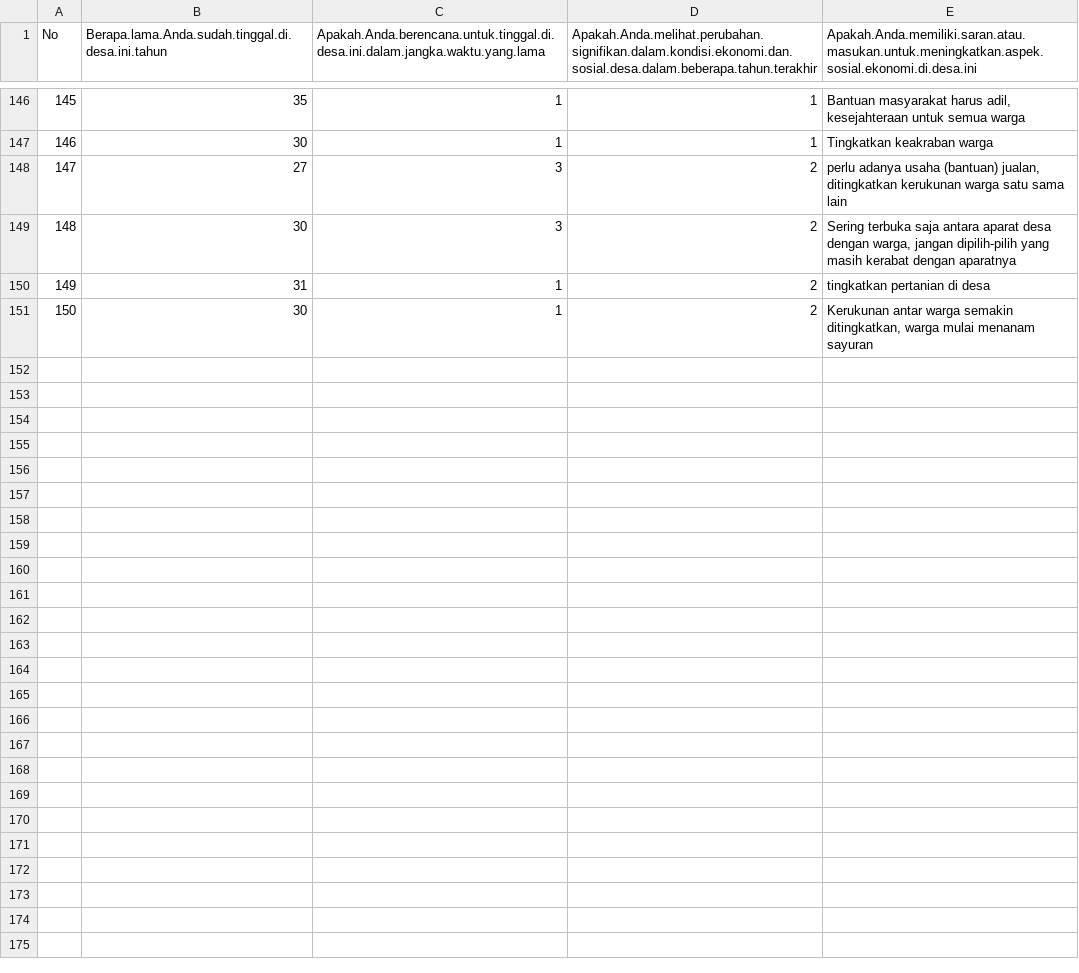
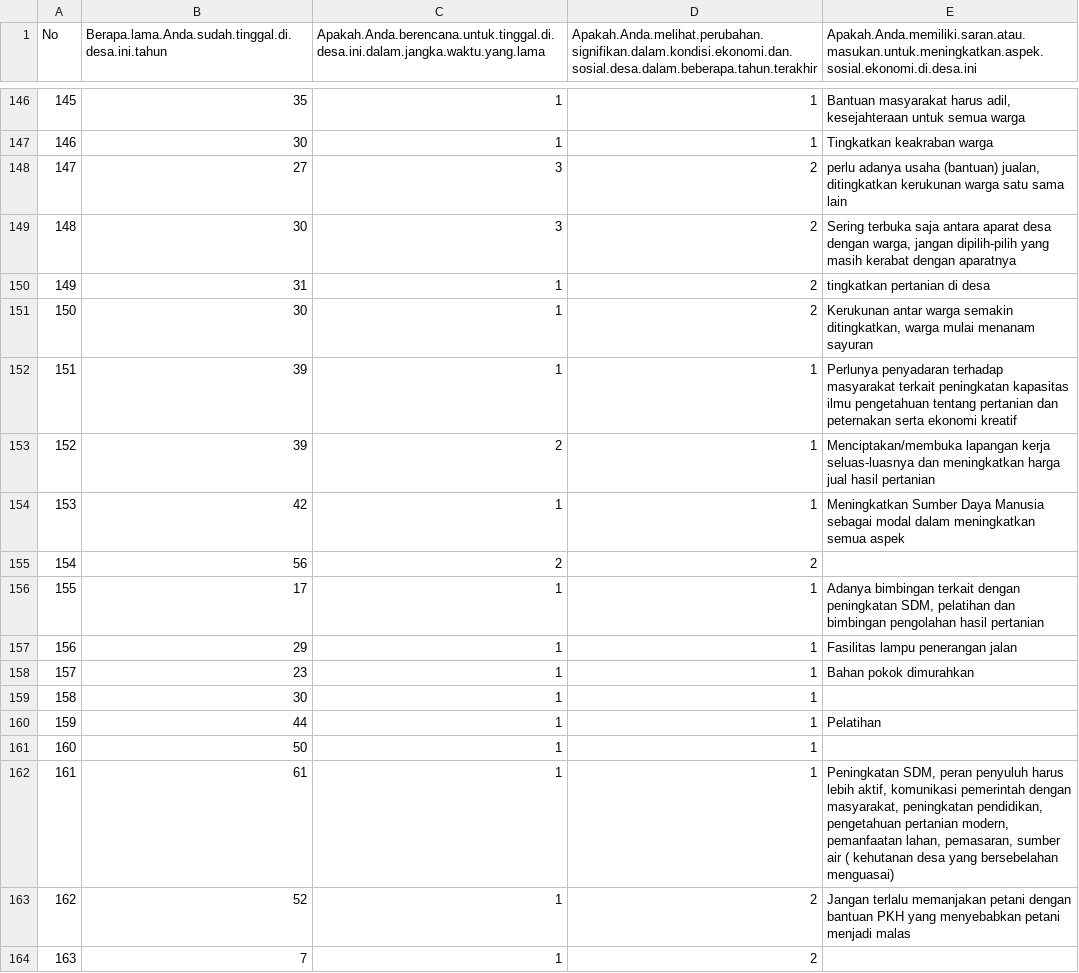
Before and after one commit to BenitoIbrahim/R, a CSV file: information_system_project/data/AspekTemporal.csv, drawn as a sheet; only a part is shown, gaps mark what is left out; the diff covers the shown part only.

```diff
--- a/information_system_project/data/AspekTemporal.csv
+++ b/information_system_project/data/AspekTemporal.csv
@@ -151 +151,14 @@ No,Berapa.lama.Anda.sudah.tinggal.di.desa.ini.tahun,Apakah.Anda.berencana.untuk.
 150,30,1,2,"Kerukunan antar warga semakin ditingkatkan, warga mulai menanam sayuran"
+151,39,1,1,Perlunya penyadaran terhadap masyarakat terkait peningkatan kapasitas ilmu pengetahuan tentang pertanian dan peternakan serta ekonomi kreatif
+152,39,2,1,Menciptakan/membuka lapangan kerja seluas-luasnya dan meningkatkan harga jual hasil pertanian
+153,42,1,1,Meningkatkan Sumber Daya Manusia sebagai modal dalam meningkatkan semua aspek
+154,56,2,2,
+155,17,1,1,"Adanya bimbingan terkait dengan peningkatan SDM, pelatihan dan bimbingan pengolahan hasil pertanian"
+156,29,1,1,Fasilitas lampu penerangan jalan
+157,23,1,1,Bahan pokok dimurahkan
+158,30,1,1,
+159,44,1,1,Pelatihan
+160,50,1,1,
+161,61,1,1,"Peningkatan SDM, peran penyuluh harus lebih aktif, komunikasi pemerintah dengan masyarakat, peningkatan pendidikan, pengetahuan pertanian modern, pemanfaatan lahan, pemasaran, sumber air ( kehutanan desa yang bersebelahan menguasai)"
+162,52,1,2,Jangan terlalu memanjakan petani dengan bantuan PKH yang menyebabkan petani menjadi malas
+163,7,1,2,
```
Also changed, not shown: 12 added rows elsewhere in this file, information_system_project/data/AspekEkonomi.csv, information_system_project/data/AspekSosial.csv, 11 other files.
